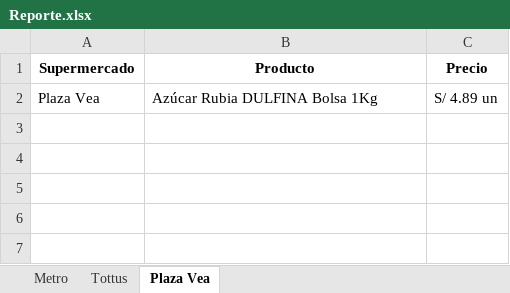
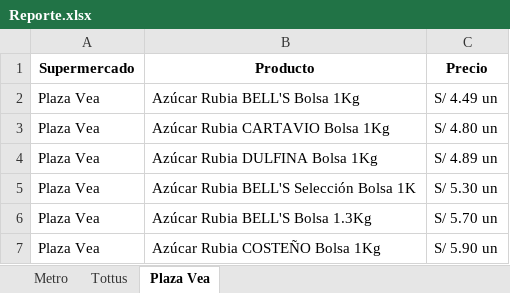
Before and after one commit to Jorgelgnacio/TRABAJO_FINAL_LP2, an Excel workbook: Reporte.xlsx, sheet Plaza Vea, drawn as a sheet; values as stored, in another font and other column widths than the file's, no borders; the diff names each change by its address in the sheet, - before the commit and + after, or states it on an @@ line.

```diff
--- a/Reporte.xlsx (sheet Plaza Vea)
+++ b/Reporte.xlsx (sheet Plaza Vea)
+row 2: Plaza Vea | Azúcar Rubia BELL'S Bolsa 1Kg | S/ 4.49 un
+row 3: Plaza Vea | Azúcar Rubia CARTAVIO Bolsa 1Kg | S/ 4.80 un
+row 5: Plaza Vea | Azúcar Rubia BELL'S Selección Bolsa 1K | S/ 5.30 un
+row 6: Plaza Vea | Azúcar Rubia BELL'S Bolsa 1.3Kg | S/ 5.70 un
+row 7: Plaza Vea | Azúcar Rubia COSTEÑO Bolsa 1Kg | S/ 5.90 un
```
Also changed, not shown: sheet Metro, sheet Tottus.
